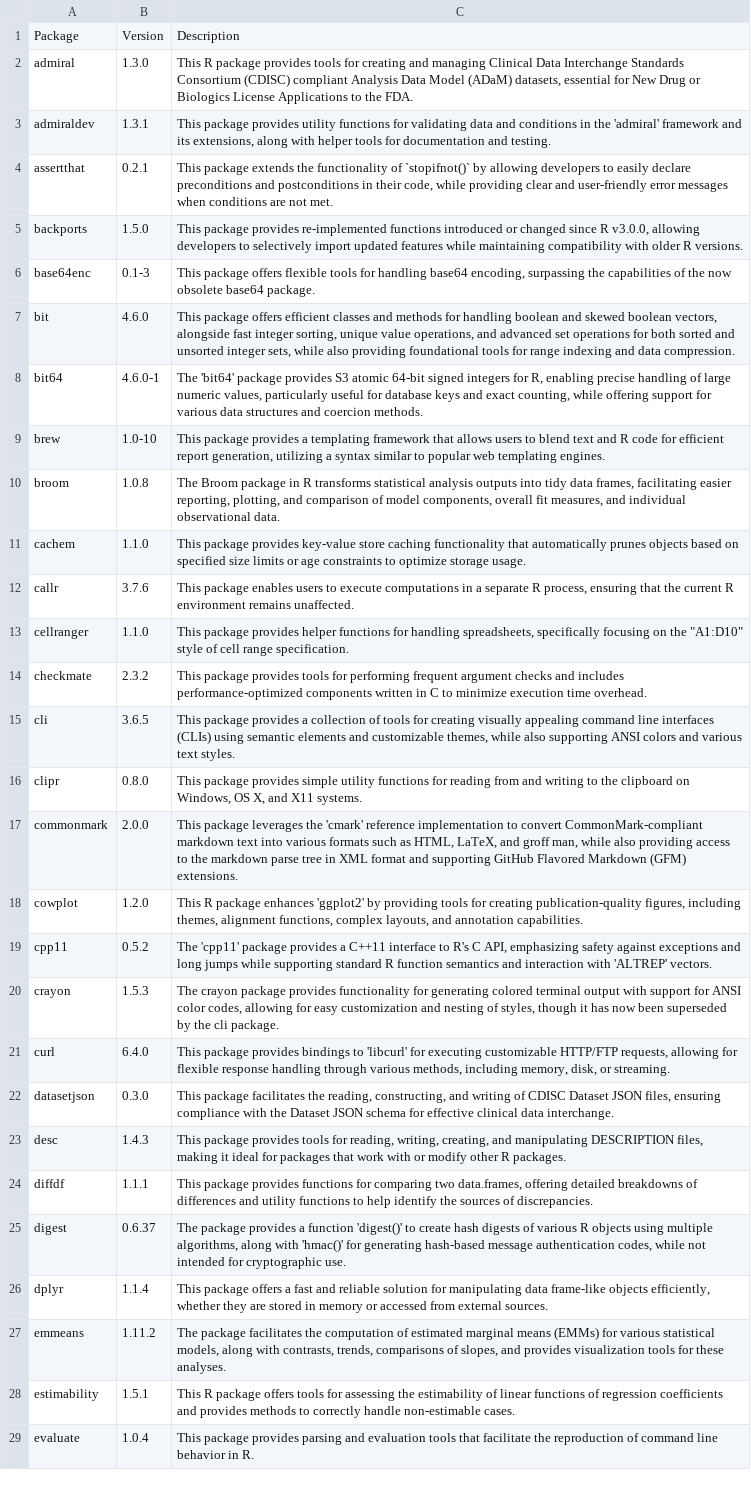
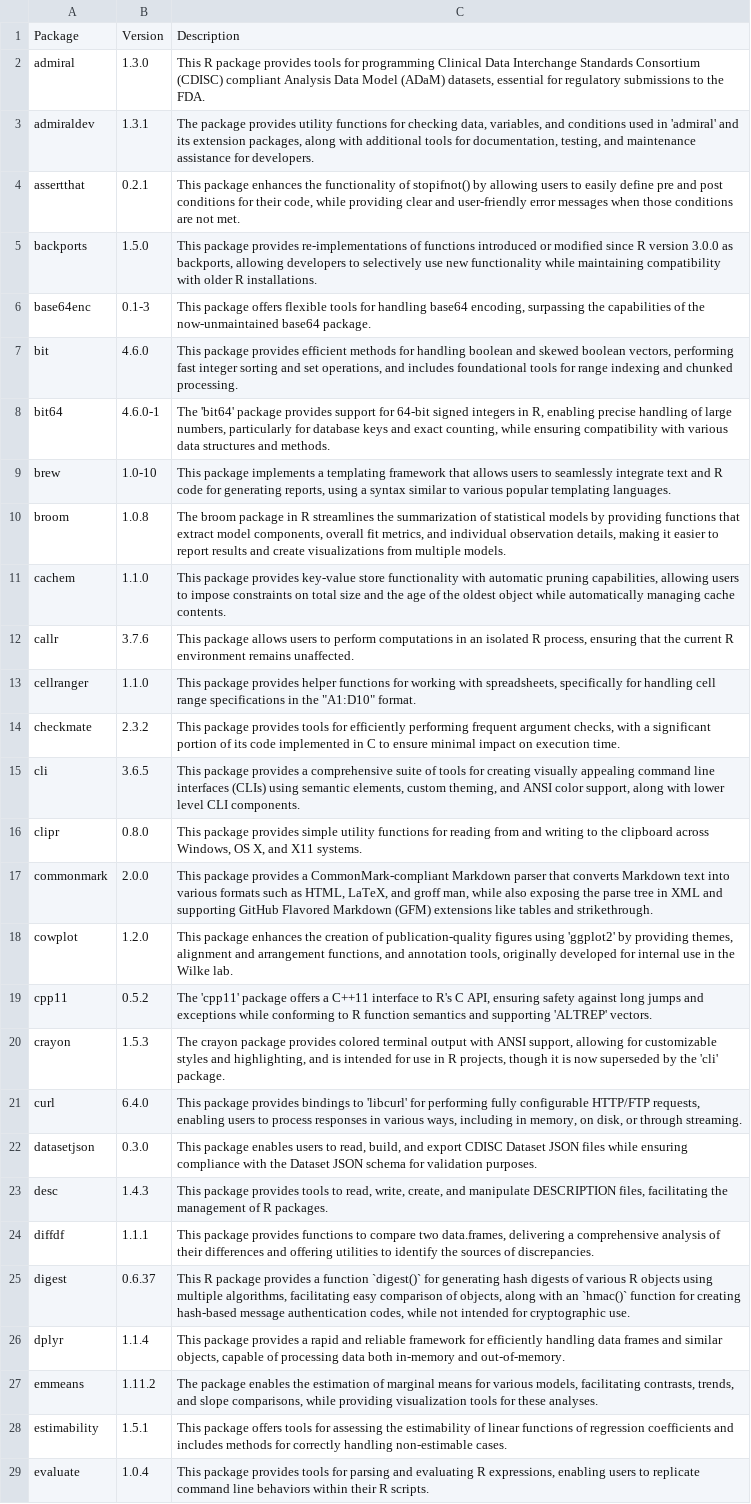
Before and after one commit to lengning/adrg_llm_utils, a CSV file: outputs/pkg_descriptions.csv, drawn as a sheet; only a part is shown; the diff covers the shown part only; the diff names each change by its address in the sheet, - before the commit and + after, or states it on an @@ line.

```diff
--- a/outputs/pkg_descriptions.csv
+++ b/outputs/pkg_descriptions.csv
-C2: …tools for creating and managing Clinical Data Interchange Standards Consortium (CDISC) compliant Analysis Data Model (ADaM) datasets, essential for New Drug or Biologics License Applications to the…
+C2: …tools for programming Clinical Data Interchange Standards Consortium (CDISC) compliant Analysis Data Model (ADaM) datasets, essential for regulatory submissions to the…
-C3: This package provides utility functions for validating data and conditions in the 'admiral' framework and its extensions, along with helper tools for documentation and testing.
+C3: The package provides utility functions for checking data, variables, and conditions used in 'admiral' and its extension packages, along with additional tools for documentation, testing, and maintenance assistance for developers.
-C4: This package extends the functionality of `stopifnot()` by allowing developers to easily declare preconditions and postconditions in their code, while providing clear and user-friendly error messages when conditions are…
+C4: This package enhances the functionality of stopifnot() by allowing users to easily define pre and post conditions for their code, while providing clear and user-friendly error messages when those conditions are…
-C5: …package provides re-implemented functions introduced or changed since R v3.0.0, allowing developers to selectively import updated features while maintaining compatibility with older R versions.
+C5: …package provides re-implementations of functions introduced or modified since R version 3.0.0 as backports, allowing developers to selectively use new functionality while maintaining compatibility with older R installations.
-C6: …of the now obsolete base64 package.
+C6: …of the now-unmaintained base64 package.
-C7: This package offers efficient classes and methods for handling boolean and skewed boolean vectors, alongside fast integer sorting, unique value operations, and advanced set operations for both sorted and unsorted integer sets, while also providing foundational tools for range indexing and data compression.
+C7: This package provides efficient methods for handling boolean and skewed boolean vectors, performing fast integer sorting and set operations, and includes foundational tools for range indexing and chunked processing.
-C8: …package provides S3 atomic 64-bit signed integers for R, enabling precise handling of large numeric values, particularly useful for database keys and exact counting, while offering support for various data structures and coercion methods.
+C8: …package provides support for 64-bit signed integers in R, enabling precise handling of large numbers, particularly for database keys and exact counting, while ensuring compatibility with various data structures and methods.
-C9: This package provides a templating framework that allows users to blend text and R code for efficient report generation, utilizing a syntax similar to popular web templating engines.
+C9: This package implements a templating framework that allows users to seamlessly integrate text and R code for generating reports, using a syntax similar to various popular templating languages.
-C10: The Broom package in R transforms statistical analysis outputs into tidy data frames, facilitating easier reporting, plotting, and comparison of model components, overall fit measures, and individual observational data.
+C10: The broom package in R streamlines the summarization of statistical models by providing functions that extract model components, overall fit metrics, and individual observation details, making it easier to report results and create visualizations from multiple models.
-C11: …key-value store caching functionality that automatically prunes objects based on specified size limits or age constraints to optimize storage usage.
+C11: …key-value store functionality with automatic pruning capabilities, allowing users to impose constraints on total size and the age of the oldest object while automatically managing cache contents.
-C12: This package enables users to execute computations in a separate R process,…
+C12: This package allows users to perform computations in an isolated R process,…
-C13: …functions for handling spreadsheets, specifically focusing on the "A1:D10" style of cell range specification.
+C13: …functions for working with spreadsheets, specifically for handling cell range specifications in the "A1:D10" format.
-C14: …tools for performing frequent argument checks and includes performance-optimized components written in C to minimize execution time overhead.
+C14: …tools for efficiently performing frequent argument checks, with a significant portion of its code implemented in C to ensure minimal impact on execution time.
-C15: …provides a collection of tools for creating visually appealing command line interfaces (CLIs) using semantic elements and customizable themes, while also supporting ANSI colors and various text styles.
+C15: …provides a comprehensive suite of tools for creating visually appealing command line interfaces (CLIs) using semantic elements, custom theming, and ANSI color support, along with lower level CLI components.
-C16: …the clipboard on Windows, OS…
+C16: …the clipboard across Windows, OS…
-C17: This package leverages the 'cmark' reference implementation to convert CommonMark-compliant markdown text into various formats such as HTML, LaTeX, and groff man, while also providing access to the markdown parse tree in XML format and supporting GitHub Flavored Markdown (GFM) extensions.
+C17: This package provides a CommonMark-compliant Markdown parser that converts Markdown text into various formats such as HTML, LaTeX, and groff man, while also exposing the parse tree in XML and supporting GitHub Flavored Markdown (GFM) extensions like tables and strikethrough.
-C18: This R package enhances 'ggplot2' by providing tools for creating publication-quality figures, including themes, alignment functions, complex layouts, and annotation capabilities.
+C18: This package enhances the creation of publication-quality figures using 'ggplot2' by providing themes, alignment and arrangement functions, and annotation tools, originally developed for internal use in the Wilke lab.
-C19: …'cpp11' package provides a C++11 interface to R's C API, emphasizing safety against exceptions and long jumps while supporting standard R function semantics and interaction with 'ALTREP' vectors.
+C19: …'cpp11' package offers a C++11 interface to R's C API, ensuring safety against long jumps and exceptions while conforming to R function semantics and supporting 'ALTREP' vectors.
-C20: …package provides functionality for generating colored terminal output with support for ANSI color codes, allowing for easy customization and nesting of styles, though it has now been superseded by the cli package.
+C20: …package provides colored terminal output with ANSI support, allowing for customizable styles and highlighting, and is intended for use in R projects, though it is now superseded by the 'cli' package.
-C21: …'libcurl' for executing customizable HTTP/FTP requests, allowing for flexible response handling through various methods, including memory, disk, or streaming.
+C21: …'libcurl' for performing fully configurable HTTP/FTP requests, enabling users to process responses in various ways, including in memory, on disk, or through streaming.
-C22: This package facilitates the reading, constructing, and writing of CDISC Dataset JSON files, ensuring compliance with the Dataset JSON schema for effective clinical data interchange.
+C22: This package enables users to read, build, and export CDISC Dataset JSON files while ensuring compliance with the Dataset JSON schema for validation purposes.
-C23: …provides tools for reading, writing, creating, and manipulating DESCRIPTION files, making it ideal for packages that work with or modify other R packages.
+C23: …provides tools to read, write, create, and manipulate DESCRIPTION files, facilitating the management of R packages.
-C24: …provides functions for comparing two data.frames, offering detailed breakdowns of differences and utility functions to help identify the…
+C24: …provides functions to compare two data.frames, delivering a comprehensive analysis of their differences and offering utilities to identify the…
-C25: The package provides a function 'digest()' to create hash digests of various R objects using multiple algorithms, along with 'hmac()' for generating hash-based message…
+C25: This R package provides a function `digest()` for generating hash digests of various R objects using multiple algorithms, facilitating easy comparison of objects, along with an `hmac()` function for creating hash-based message…
-C26: This package offers a fast and reliable solution for manipulating data frame-like objects efficiently, whether they are stored in memory or accessed from external sources.
+C26: This package provides a rapid and reliable framework for efficiently handling data frames and similar objects, capable of processing data both in-memory and out-of-memory.
-C27: The package facilitates the computation of estimated marginal means (EMMs) for various statistical models, along with contrasts, trends, comparisons of slopes, and provides visualization tools…
+C27: The package enables the estimation of marginal means for various models, facilitating contrasts, trends, and slope comparisons, while providing visualization tools…
-C28: This R package offers tools for assessing the estimability of linear functions of regression coefficients and provides methods to correctly handle non-estimable cases.
+C28: This package offers tools for assessing the estimability of linear functions of regression coefficients and includes methods for correctly handling non-estimable cases.
-C29: …package provides parsing and evaluation tools that facilitate the reproduction of command line behavior in R.
+C29: …package provides tools for parsing and evaluating R expressions, enabling users to replicate command line behaviors within their R scripts.
```
Also changed, not shown: 76 edited cells elsewhere in this file, outputs/output_var_filter_folder.csv, 9 other files.
